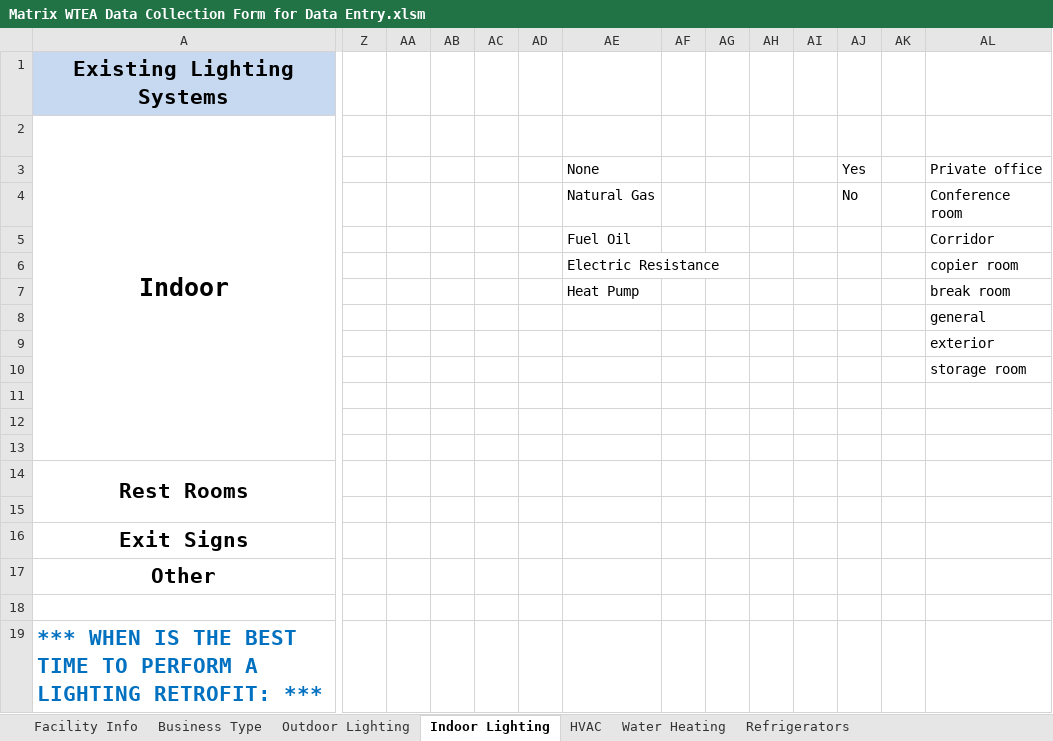
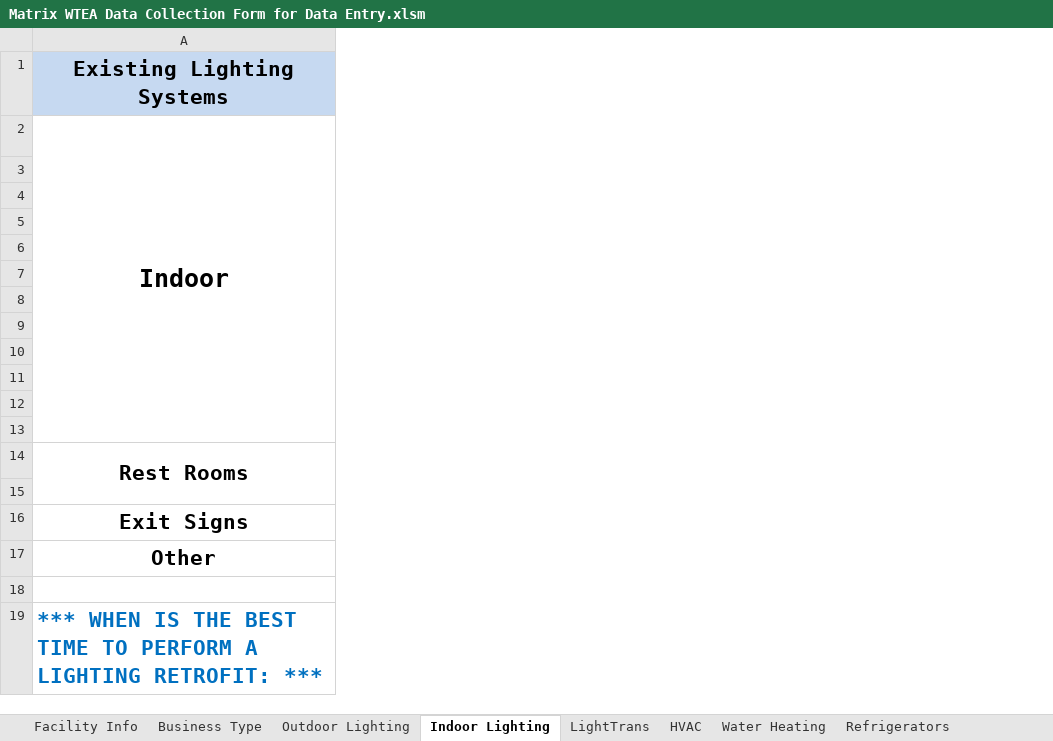
Before and after one commit to smurfing/MatrixPepco, an Excel workbook: Matrix WTEA Data Collection Form for Data Entry.xlsm, sheet Indoor Lighting, drawn as a sheet; only a part is shown, gaps mark what is left out; values as stored, in another font and other column widths than the file's, no borders; charts and pictures not drawn; rows hold the shown columns only; the diff names each change by its address in the sheet, - before the commit and + after, or states it on an @@ line.

```diff
--- a/Matrix WTEA Data Collection Form for Data Entry.xlsm (sheet Indoor Lighting)
+++ b/Matrix WTEA Data Collection Form for Data Entry.xlsm (sheet Indoor Lighting)
@@ sheet tab unhidden: LightTrans @@
@@ column Z hidden, empty @@
@@ column AA hidden, empty @@
@@ column AB hidden, empty @@
@@ column AC hidden, empty @@
@@ column AD hidden, empty @@
@@ column AE hidden, rows 3-7: None | Natural Gas | Fuel Oil | Electric Resistance | Heat Pump @@
@@ column AF hidden, empty @@
@@ column AG hidden, empty @@
@@ column AH hidden, empty @@
@@ column AI hidden, empty @@
@@ column AJ hidden, rows 3-4: Yes | No @@
@@ column AK hidden, empty @@
@@ column AL hidden, rows 3-10: Private office | Conference room | Corridor | copier room | break room | general | exterior | storage room @@
-row 3:  |  |  |  |  |  | None |  |  |  |  | Yes |  | Private office
+row 3: (empty)
-row 4:  |  |  |  |  |  | Natural Gas |  |  |  |  | No |  | Conference room
+row 4: (empty)
-row 5:  |  |  |  |  |  | Fuel Oil |  |  |  |  |  |  | Corridor
+row 5: (empty)
-row 6:  |  |  |  |  |  | Electric Resistance |  |  |  |  |  |  | copier room
+row 6: (empty)
-row 7:  |  |  |  |  |  | Heat Pump |  |  |  |  |  |  | break room
+row 7: (empty)
```
Also changed, not shown: sheet Facility Info, sheet Outdoor Lighting, hidden cells, charts or pictures, SB_Pepco_Lighting.xlsx, Work Order - Lighting.xlsx, 1 other file.
